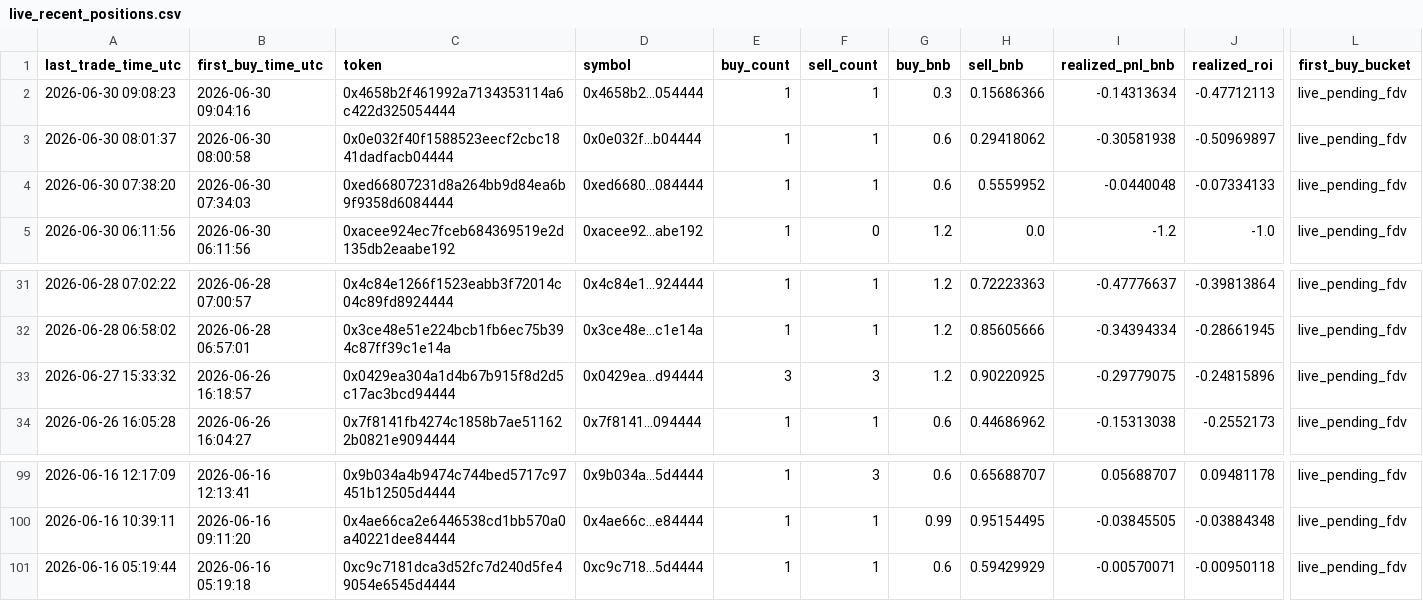
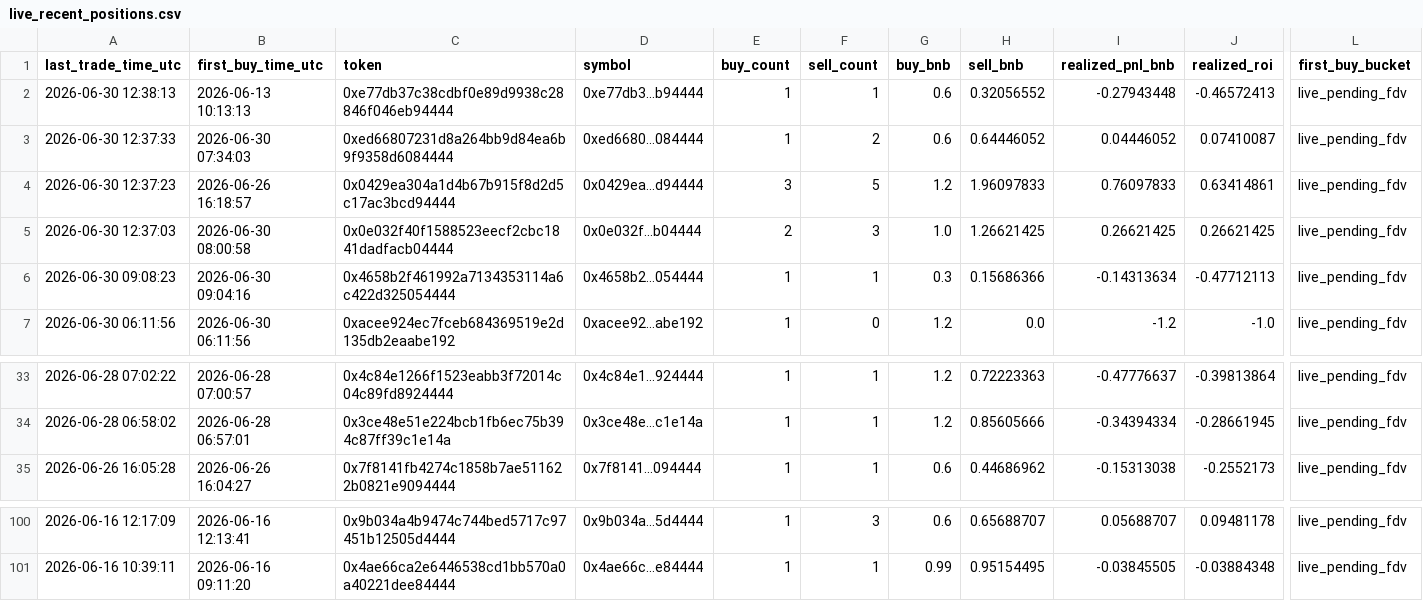
Before and after one commit to hahahakang/bsc-fourmeme-analysis-live, a CSV file: data/live_recent_positions.csv, drawn as a sheet; only a part is shown, gaps mark what is left out; removed rows and columns are numbered as before the commit, all else as after; rows hold the shown columns only; the diff names each change by its address in the sheet, - before the commit and + after, or states it on an @@ line.

```diff
--- a/data/live_recent_positions.csv
+++ b/data/live_recent_positions.csv
+row 2: 2026-06-30 12:38:13 | 2026-06-13 10:13:13 | 0xe77db37c38cdbf0e89d9938c28846f046eb94444 | 0xe77db3...b94444 | 1 | 1 | 0.6 | 0.32056552 | -0.27943448 | -0.46572413 | live_pending_fdv
+row 3: 2026-06-30 12:37:33 | 2026-06-30 07:34:03 | 0xed66807231d8a264bb9d84ea6b9f9358d6084444 | 0xed6680...084444 | 1 | 2 | 0.6 | 0.64446052 | 0.04446052 | 0.07410087 | live_pending_fdv
+row 4: 2026-06-30 12:37:23 | 2026-06-26 16:18:57 | 0x0429ea304a1d4b67b915f8d2d5c17ac3bcd94444 | 0x0429ea...d94444 | 3 | 5 | 1.2 | 1.96097833 | 0.76097833 | 0.63414861 | live_pending_fdv
+row 5: 2026-06-30 12:37:03 | 2026-06-30 08:00:58 | 0x0e032f40f1588523eecf2cbc1841dadfacb04444 | 0x0e032f...b04444 | 2 | 3 | 1.0 | 1.26621425 | 0.26621425 | 0.26621425 | live_pending_fdv
-row 3: 2026-06-30 08:01:37 | 2026-06-30 08:00:58 | 0x0e032f40f1588523eecf2cbc1841dadfacb04444 | 0x0e032f...b04444 | 1 | 1 | 0.6 | 0.29418062 | -0.30581938 | -0.50969897 | live_pending_fdv
-row 4: 2026-06-30 07:38:20 | 2026-06-30 07:34:03 | 0xed66807231d8a264bb9d84ea6b9f9358d6084444 | 0xed6680...084444 | 1 | 1 | 0.6 | 0.5559952 | -0.0440048 | -0.07334133 | live_pending_fdv
-row 33: 2026-06-27 15:33:32 | 2026-06-26 16:18:57 | 0x0429ea304a1d4b67b915f8d2d5c17ac3bcd94444 | 0x0429ea...d94444 | 3 | 3 | 1.2 | 0.90220925 | -0.29779075 | -0.24815896 | live_pending_fdv
-row 101: 2026-06-16 05:19:44 | 2026-06-16 05:19:18 | 0xc9c7181dca3d52fc7d240d5fe49054e6545d4444 | 0xc9c718...5d4444 | 1 | 1 | 0.6 | 0.59429929 | -0.00570071 | -0.00950118 | live_pending_fdv
```
Also changed, not shown: data/live_events.csv, data/live_recent_buys.csv, 5 other files.
